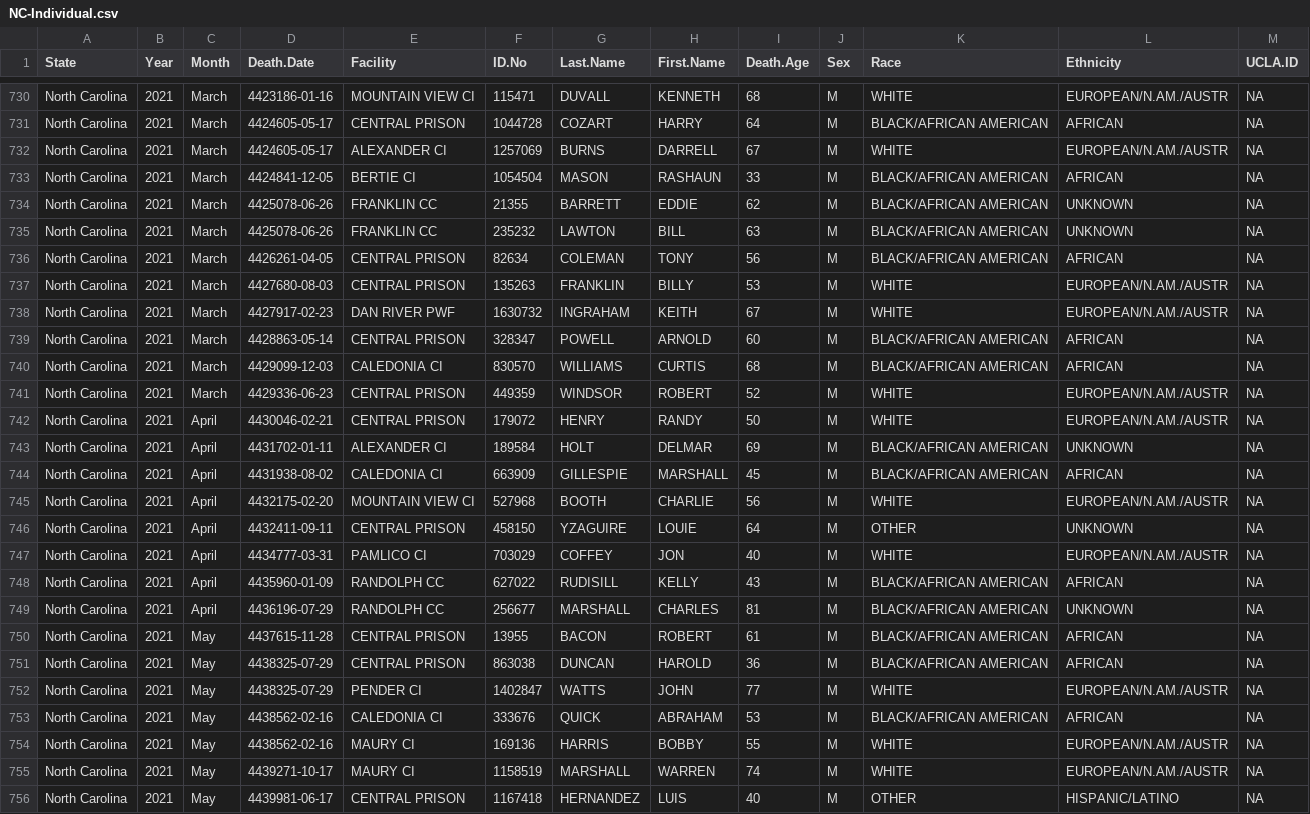
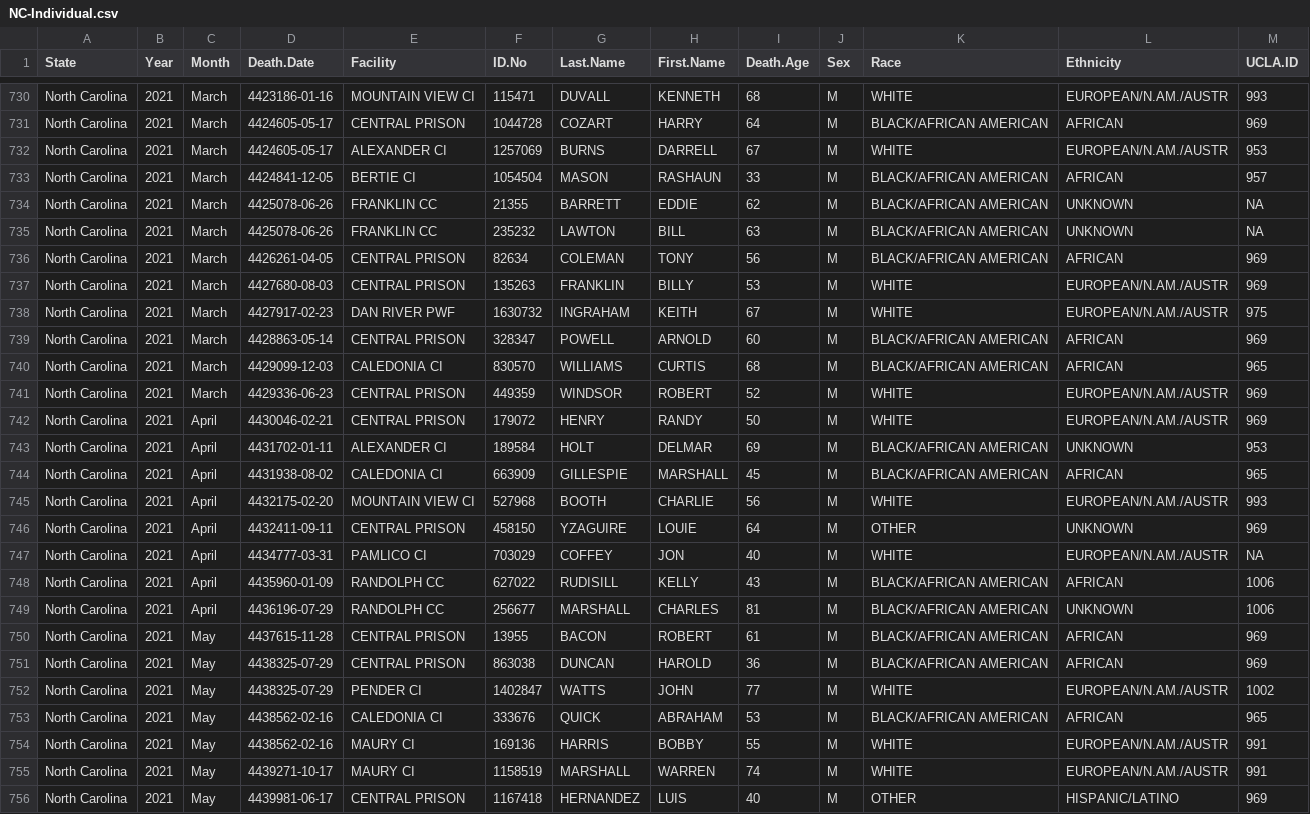
Before and after one commit to uclalawcovid19behindbars/custodial_mortality_project, a CSV file: Data/Raw/Deaths/Individual/NC-Individual.csv, drawn as a sheet; only a part is shown, gaps mark what is left out; the diff covers the shown part only; the diff names each change by its address in the sheet, - before the commit and + after, or states it on an @@ line.

```diff
--- a/Data/Raw/Deaths/Individual/NC-Individual.csv
+++ b/Data/Raw/Deaths/Individual/NC-Individual.csv
-M730 (UCLA.ID): NA
+M730 (UCLA.ID): 993
-M731 (UCLA.ID): NA
+M731 (UCLA.ID): 969
-M732 (UCLA.ID): NA
+M732 (UCLA.ID): 953
-M733 (UCLA.ID): NA
+M733 (UCLA.ID): 957
-M736:M737 (UCLA.ID): NA
+M736:M737 (UCLA.ID): 969
-M738 (UCLA.ID): NA
+M738 (UCLA.ID): 975
-M739 (UCLA.ID): NA
+M739 (UCLA.ID): 969
-M740 (UCLA.ID): NA
+M740 (UCLA.ID): 965
-M741:M742 (UCLA.ID): NA
+M741:M742 (UCLA.ID): 969
-M743 (UCLA.ID): NA
+M743 (UCLA.ID): 953
-M744 (UCLA.ID): NA
+M744 (UCLA.ID): 965
-M745 (UCLA.ID): NA
+M745 (UCLA.ID): 993
-M746 (UCLA.ID): NA
+M746 (UCLA.ID): 969
-M748:M749 (UCLA.ID): NA
+M748:M749 (UCLA.ID): 1006
-M750:M751 (UCLA.ID): NA
+M750:M751 (UCLA.ID): 969
-M752 (UCLA.ID): NA
+M752 (UCLA.ID): 1002
-M753 (UCLA.ID): NA
+M753 (UCLA.ID): 965
-M754:M755 (UCLA.ID): NA
+M754:M755 (UCLA.ID): 991
-M756 (UCLA.ID): NA
+M756 (UCLA.ID): 969
```
Also changed, not shown: 122 edited cells elsewhere in this file.
